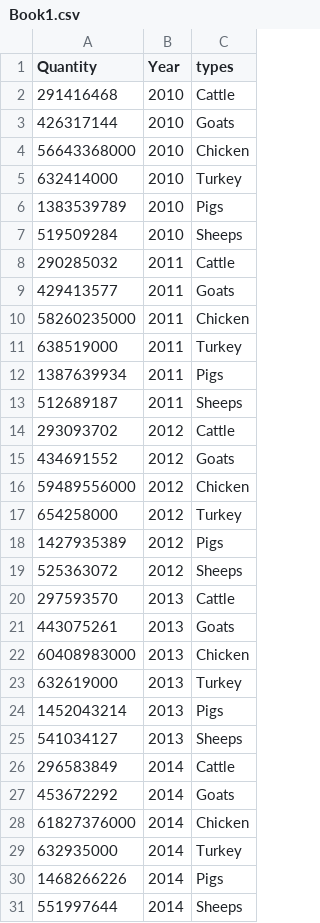
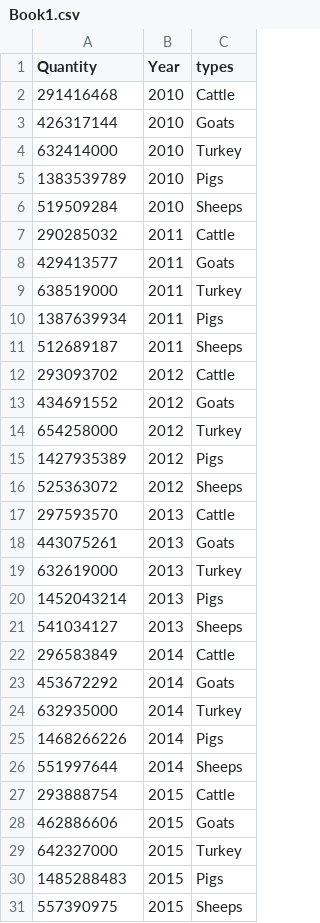
Before and after one commit to CheahMengYew/mengyew.github.io, a CSV file: data/Book1.csv, drawn as a sheet; only a part is shown; the shorter side is filled out with more unchanged rows; the diff covers the shown part only.

Commit message:
Update Book1.csv

```diff
--- a/data/Book1.csv
+++ b/data/Book1.csv
@@ -3,3 +3,2 @@ Quantity,Year,types
 426317144,2010,Goats
-56643368000,2010,Chicken
 632414000,2010,Turkey
@@ -9,3 +8,2 @@ Quantity,Year,types
 429413577,2011,Goats
-58260235000,2011,Chicken
 638519000,2011,Turkey
@@ -15,3 +13,2 @@ Quantity,Year,types
 434691552,2012,Goats
-59489556000,2012,Chicken
 654258000,2012,Turkey
@@ -21,3 +18,2 @@ Quantity,Year,types
 443075261,2013,Goats
-60408983000,2013,Chicken
 632619000,2013,Turkey
@@ -27,3 +23,2 @@ Quantity,Year,types
 453672292,2014,Goats
-61827376000,2014,Chicken
 632935000,2014,Turkey
```
Also changed, not shown: 4 removed rows elsewhere in this file.
